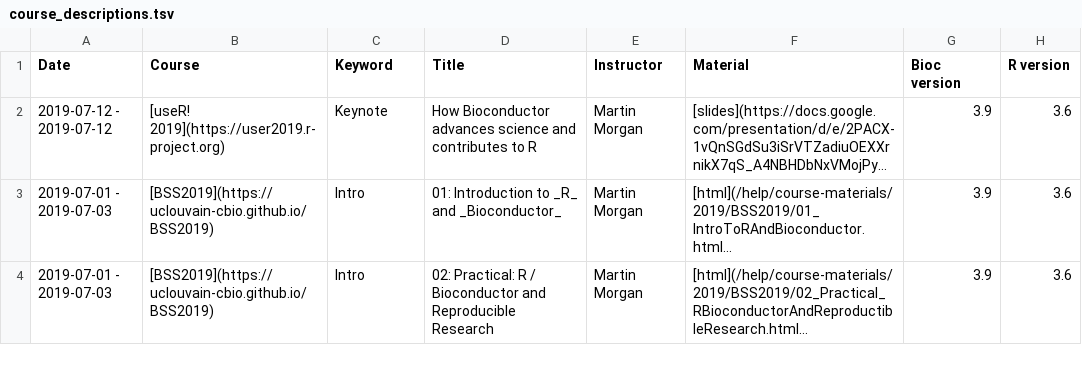
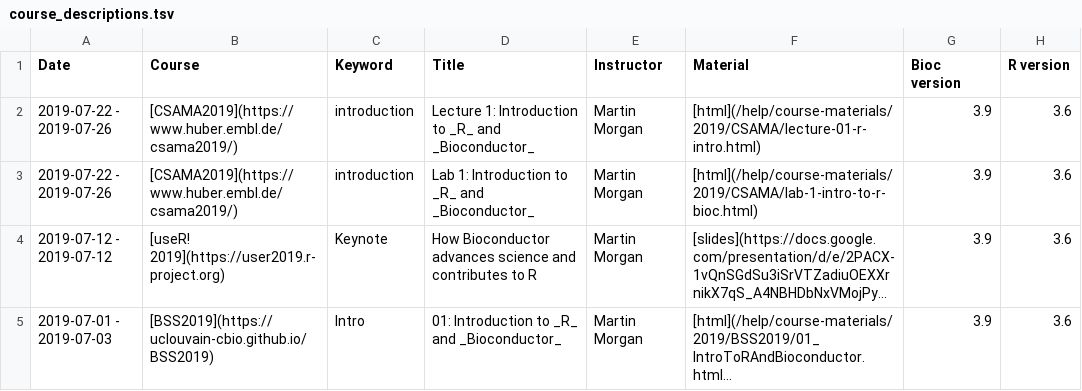
Before and after one commit to Bioconductor/bioconductor.org, a TSV file: etc/course_descriptions.tsv, drawn as a sheet; only a part is shown; the shorter side is filled out with more unchanged rows; long unchanged cells end in …; the diff names each change by its address in the sheet, - before the commit and + after, or states it on an @@ line.

Commit message:
add CSAMA lecture / lab 1

```diff
--- a/etc/course_descriptions.tsv
+++ b/etc/course_descriptions.tsv
+row 2: 2019-07-22 - 2019-07-26 | [CSAMA2019](https://www.huber.embl.de/csama2019/) | introduction | Lecture 1: Introduction to _R_ and _Bioconductor_ | Martin Morgan | [html](/help/course-materials/2019/CSAMA/lecture-01-r-intro.html) | 3.9 | 3.6
+row 3: 2019-07-22 - 2019-07-26 | [CSAMA2019](https://www.huber.embl.de/csama2019/) | introduction | Lab 1: Introduction to _R_ and _Bioconductor_ | Martin Morgan | [html](/help/course-materials/2019/CSAMA/lab-1-intro-to-r-bioc.html) | 3.9 | 3.6
```
